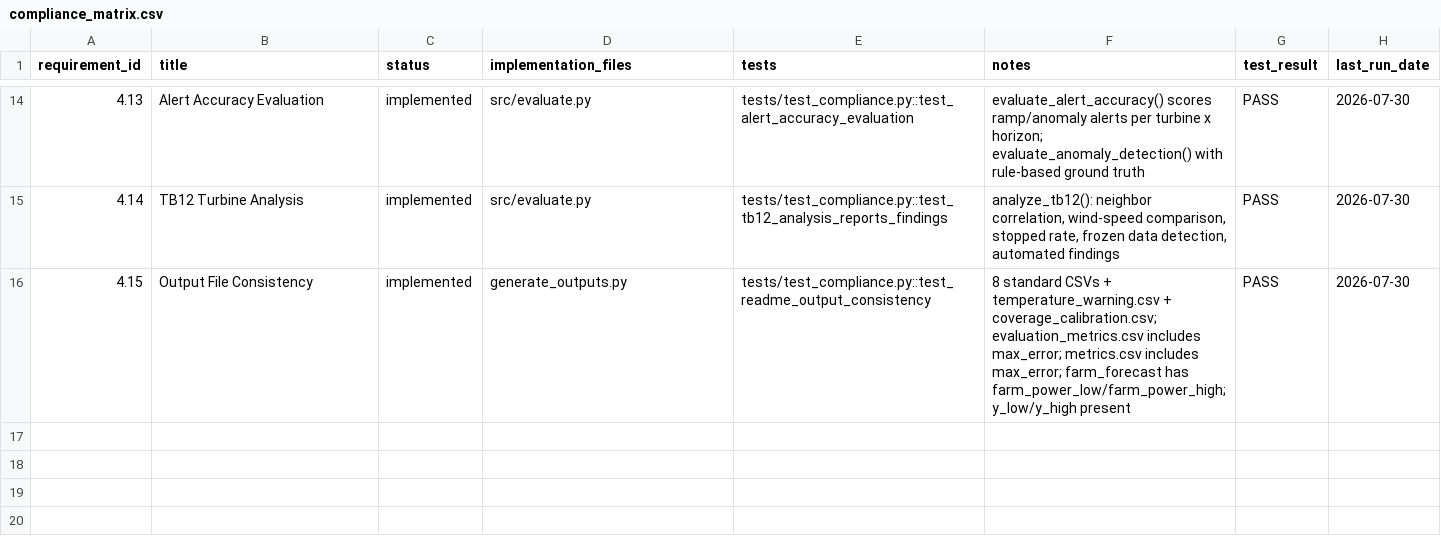
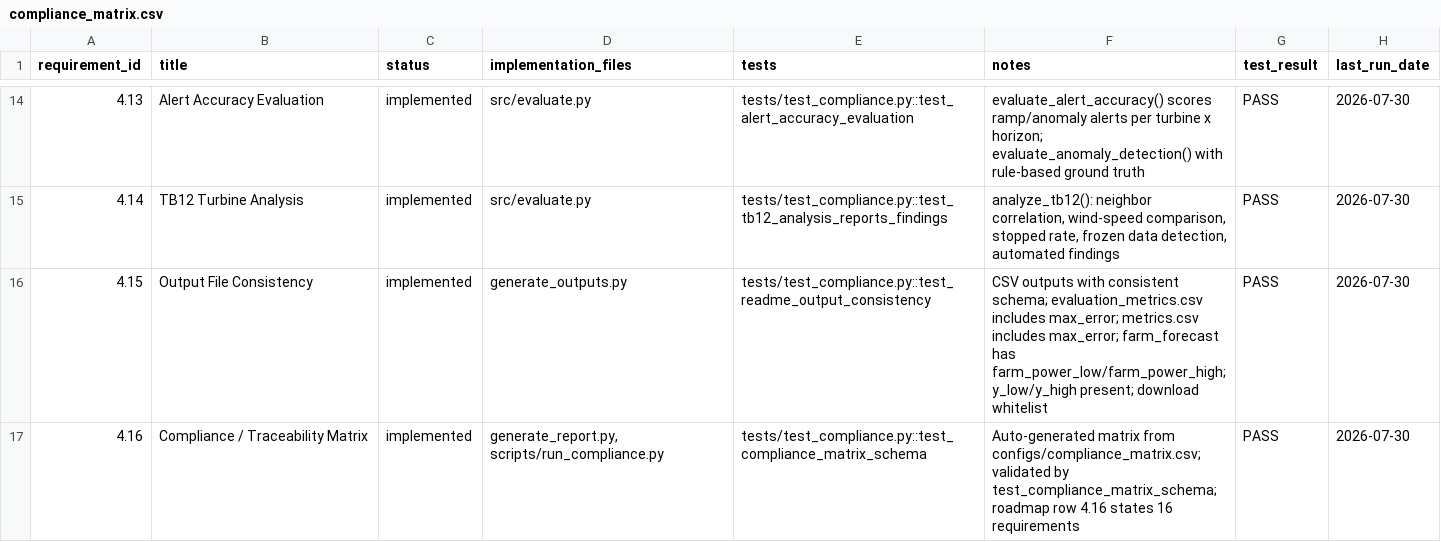
Before and after one commit to phuoc759860/Wind-Power-Prediction, a CSV file: configs/compliance_matrix.csv, drawn as a sheet; only a part is shown, gaps mark what is left out.

Commit message:
Revise per reviewer: pre-warm API and add benchmark (P2-01), dynamic route inventory (P1-01), fix report ToC/numbering/compliance wording (P3-01)

```diff
--- a/configs/compliance_matrix.csv
+++ b/configs/compliance_matrix.csv
@@ -15,2 +15,3 @@ requirement_id,title,status,implementation_files,tests,notes,test_result,last_ru
 4.14,TB12 Turbine Analysis,implemented,src/evaluate.py,tests/test_compliance.py::test_tb12_analysis_reports_findings,"analyze_tb12(): neighbor correlation, wind-speed comparison, stopped rate, frozen data detection, automated findings",PASS,2026-07-30
-4.15,Output File Consistency,implemented,generate_outputs.py,tests/test_compliance.py::test_readme_output_consistency,8 standard CSVs + temperature_warning.csv + coverage_calibration.csv; evaluation_metrics.csv includes max_error; metrics.csv includes max_error; farm_forecast has farm_power_low/farm_power_high; y_low/y_high present,PASS,2026-07-30
+4.15,Output File Consistency,implemented,generate_outputs.py,tests/test_compliance.py::test_readme_output_consistency,"CSV outputs with consistent schema; evaluation_metrics.csv includes max_error; metrics.csv includes max_error; farm_forecast has farm_power_low/farm_power_high; y_low/y_high present; download whitelist",PASS,2026-07-30
+4.16,Compliance / Traceability Matrix,implemented,"generate_report.py, scripts/run_compliance.py",tests/test_compliance.py::test_compliance_matrix_schema,"Auto-generated matrix from configs/compliance_matrix.csv; validated by test_compliance_matrix_schema; roadmap row 4.16 states 16 requirements",PASS,2026-07-30
```
Also changed, not shown: 24 other files.
